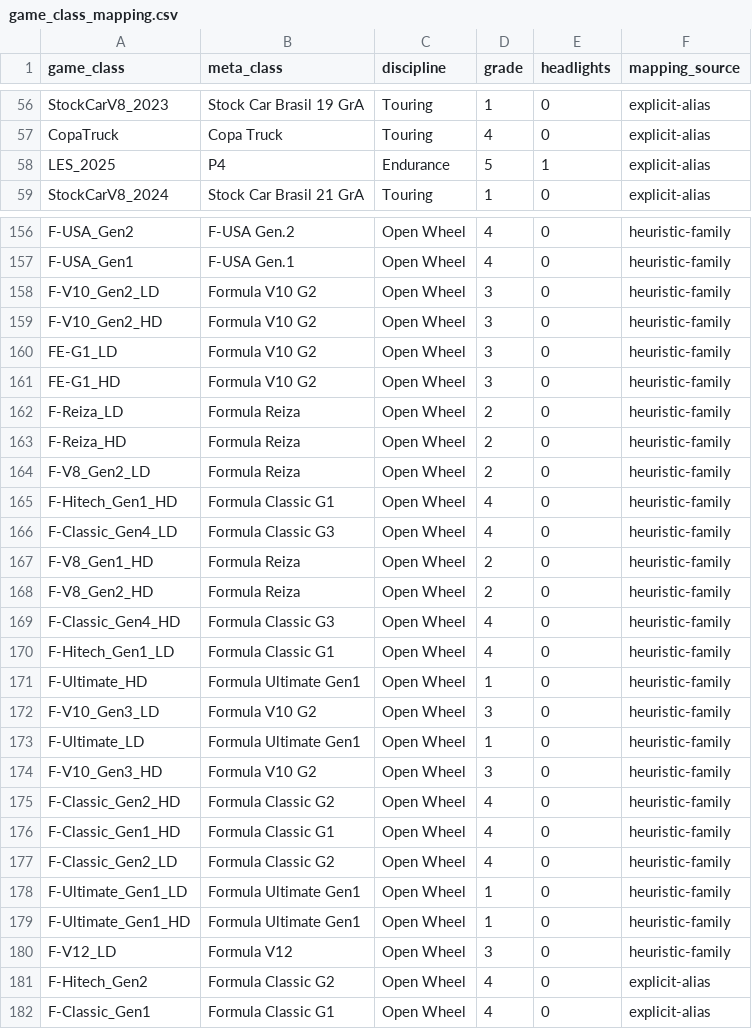
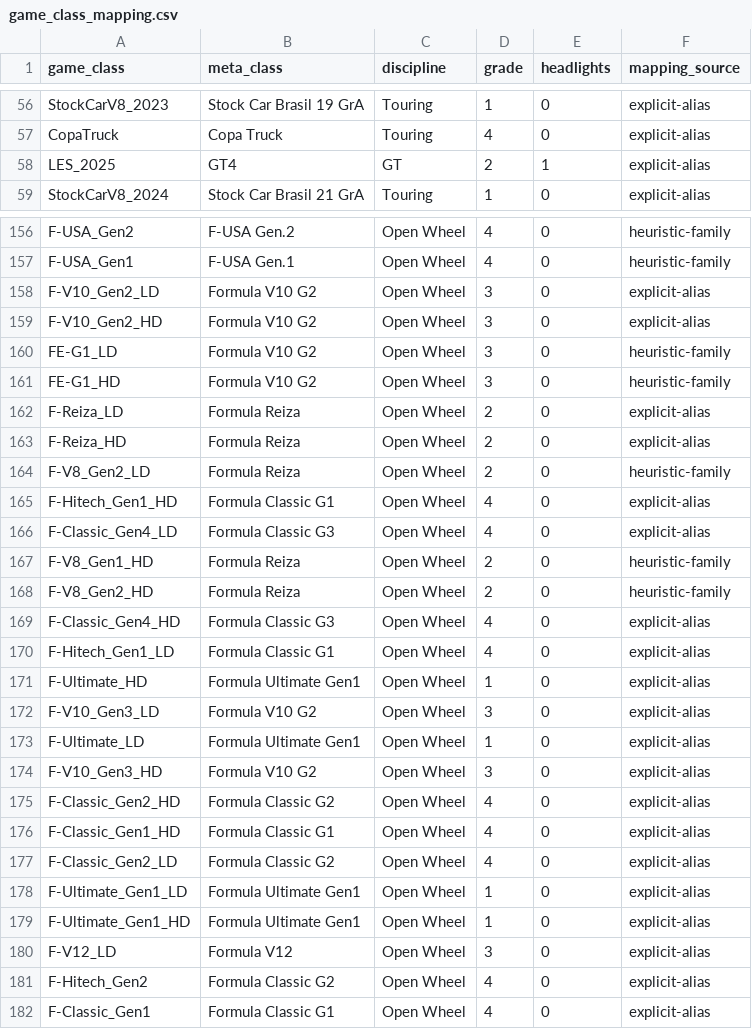
Before and after one commit to abesto/ams2-career, a CSV file: src/app/data/game_class_mapping.csv, drawn as a sheet; only a part is shown, gaps mark what is left out; the diff covers the shown part only.

```diff
--- a/src/app/data/game_class_mapping.csv
+++ b/src/app/data/game_class_mapping.csv
@@ -57,3 +57,3 @@ StockCarV8_2023,Stock Car Brasil 19 GrA,Touring,1,0,explicit-alias
 CopaTruck,Copa Truck,Touring,4,0,explicit-alias
-LES_2025,P4,Endurance,5,1,explicit-alias
+LES_2025,GT4,GT,2,1,explicit-alias
 StockCarV8_2024,Stock Car Brasil 21 GrA,Touring,1,0,explicit-alias
@@ -157,25 +157,25 @@ F-USA_Gen2,F-USA Gen.2,Open Wheel,4,0,heuristic-family
 F-USA_Gen1,F-USA Gen.1,Open Wheel,4,0,heuristic-family
-F-V10_Gen2_LD,Formula V10 G2,Open Wheel,3,0,heuristic-family
-F-V10_Gen2_HD,Formula V10 G2,Open Wheel,3,0,heuristic-family
+F-V10_Gen2_LD,Formula V10 G2,Open Wheel,3,0,explicit-alias
+F-V10_Gen2_HD,Formula V10 G2,Open Wheel,3,0,explicit-alias
 FE-G1_LD,Formula V10 G2,Open Wheel,3,0,heuristic-family
 FE-G1_HD,Formula V10 G2,Open Wheel,3,0,heuristic-family
-F-Reiza_LD,Formula Reiza,Open Wheel,2,0,heuristic-family
-F-Reiza_HD,Formula Reiza,Open Wheel,2,0,heuristic-family
+F-Reiza_LD,Formula Reiza,Open Wheel,2,0,explicit-alias
+F-Reiza_HD,Formula Reiza,Open Wheel,2,0,explicit-alias
 F-V8_Gen2_LD,Formula Reiza,Open Wheel,2,0,heuristic-family
-F-Hitech_Gen1_HD,Formula Classic G1,Open Wheel,4,0,heuristic-family
-F-Classic_Gen4_LD,Formula Classic G3,Open Wheel,4,0,heuristic-family
+F-Hitech_Gen1_HD,Formula Classic G1,Open Wheel,4,0,explicit-alias
+F-Classic_Gen4_LD,Formula Classic G3,Open Wheel,4,0,explicit-alias
 F-V8_Gen1_HD,Formula Reiza,Open Wheel,2,0,heuristic-family
 F-V8_Gen2_HD,Formula Reiza,Open Wheel,2,0,heuristic-family
-F-Classic_Gen4_HD,Formula Classic G3,Open Wheel,4,0,heuristic-family
-F-Hitech_Gen1_LD,Formula Classic G1,Open Wheel,4,0,heuristic-family
-F-Ultimate_HD,Formula Ultimate Gen1,Open Wheel,1,0,heuristic-family
-F-V10_Gen3_LD,Formula V10 G2,Open Wheel,3,0,heuristic-family
-F-Ultimate_LD,Formula Ultimate Gen1,Open Wheel,1,0,heuristic-family
-F-V10_Gen3_HD,Formula V10 G2,Open Wheel,3,0,heuristic-family
-F-Classic_Gen2_HD,Formula Classic G2,Open Wheel,4,0,heuristic-family
-F-Classic_Gen1_HD,Formula Classic G1,Open Wheel,4,0,heuristic-family
-F-Classic_Gen2_LD,Formula Classic G2,Open Wheel,4,0,heuristic-family
-F-Ultimate_Gen1_LD,Formula Ultimate Gen1,Open Wheel,1,0,heuristic-family
-F-Ultimate_Gen1_HD,Formula Ultimate Gen1,Open Wheel,1,0,heuristic-family
-F-V12_LD,Formula V12,Open Wheel,3,0,heuristic-family
+F-Classic_Gen4_HD,Formula Classic G3,Open Wheel,4,0,explicit-alias
+F-Hitech_Gen1_LD,Formula Classic G1,Open Wheel,4,0,explicit-alias
+F-Ultimate_HD,Formula Ultimate Gen1,Open Wheel,1,0,explicit-alias
+F-V10_Gen3_LD,Formula V10 G2,Open Wheel,3,0,explicit-alias
+F-Ultimate_LD,Formula Ultimate Gen1,Open Wheel,1,0,explicit-alias
+F-V10_Gen3_HD,Formula V10 G2,Open Wheel,3,0,explicit-alias
+F-Classic_Gen2_HD,Formula Classic G2,Open Wheel,4,0,explicit-alias
+F-Classic_Gen1_HD,Formula Classic G1,Open Wheel,4,0,explicit-alias
+F-Classic_Gen2_LD,Formula Classic G2,Open Wheel,4,0,explicit-alias
+F-Ultimate_Gen1_LD,Formula Ultimate Gen1,Open Wheel,1,0,explicit-alias
+F-Ultimate_Gen1_HD,Formula Ultimate Gen1,Open Wheel,1,0,explicit-alias
+F-V12_LD,Formula V12,Open Wheel,3,0,explicit-alias
 F-Hitech_Gen2,Formula Classic G2,Open Wheel,4,0,explicit-alias
```
Also changed, not shown: 24 edited cells elsewhere in this file, src/app/data/legacy_id_aliases.csv, 2 other files.
